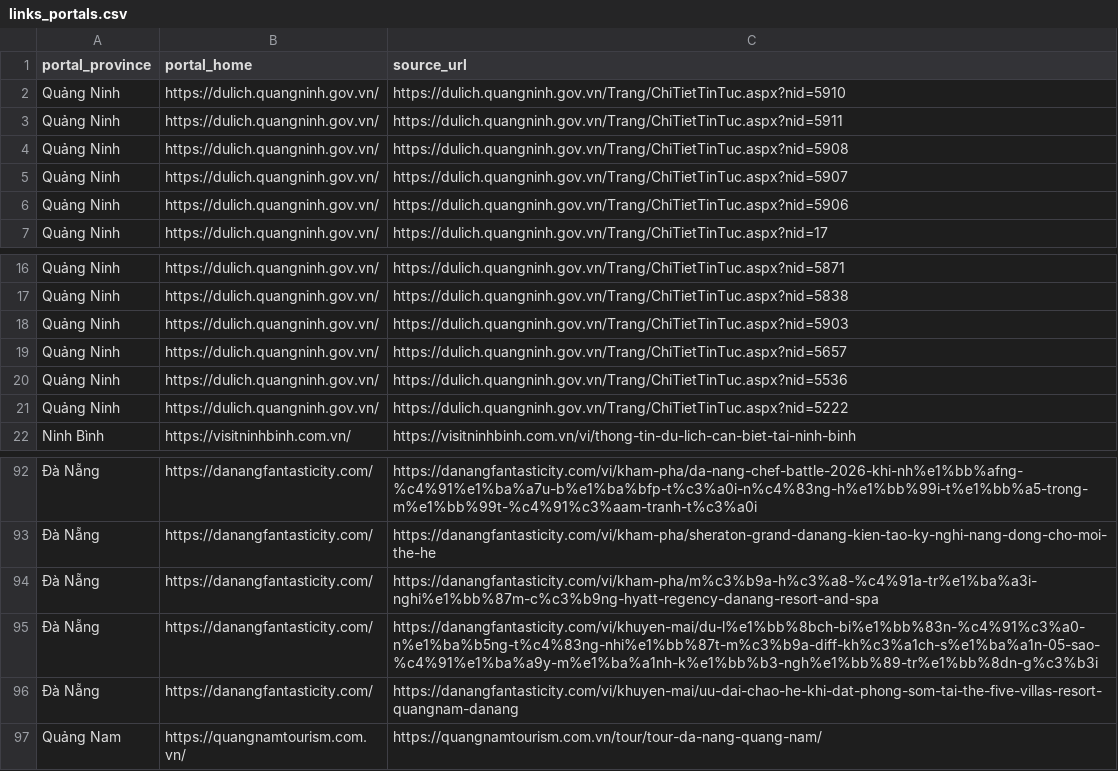
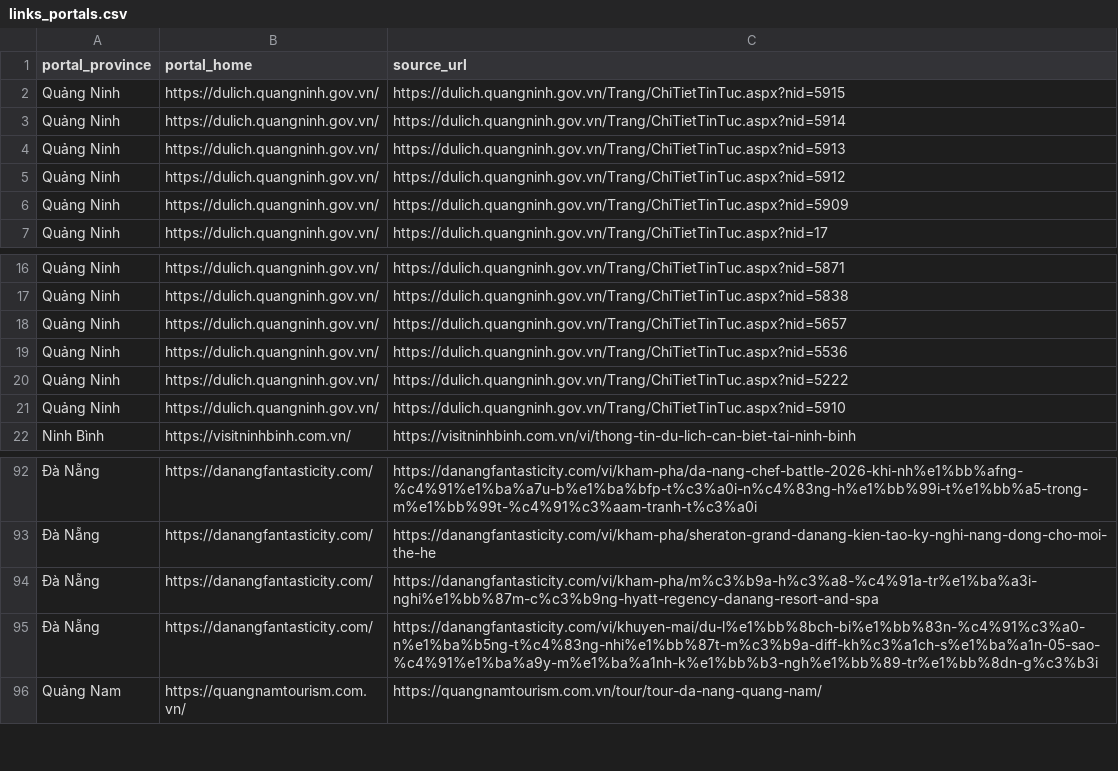
Before and after one commit to Icegozi/icegozi_travel_analysis, a CSV file: data/PROVINCIAL_PORTALS/links_portals.csv, drawn as a sheet; only a part is shown, gaps mark what is left out; removed rows and columns are numbered as before the commit, all else as after; the diff covers the shown part only; the diff names each change by its address in the sheet, - before the commit and + after, or states it on an @@ line.

```diff
--- a/data/PROVINCIAL_PORTALS/links_portals.csv
+++ b/data/PROVINCIAL_PORTALS/links_portals.csv
-C2 (source_url): https://dulich.quangninh.gov.vn/Trang/ChiTietTinTuc.aspx?nid=5910
+C2 (source_url): https://dulich.quangninh.gov.vn/Trang/ChiTietTinTuc.aspx?nid=5915
-C3 (source_url): https://dulich.quangninh.gov.vn/Trang/ChiTietTinTuc.aspx?nid=5911
+C3 (source_url): https://dulich.quangninh.gov.vn/Trang/ChiTietTinTuc.aspx?nid=5914
-C4 (source_url): https://dulich.quangninh.gov.vn/Trang/ChiTietTinTuc.aspx?nid=5908
+C4 (source_url): https://dulich.quangninh.gov.vn/Trang/ChiTietTinTuc.aspx?nid=5913
-C5 (source_url): https://dulich.quangninh.gov.vn/Trang/ChiTietTinTuc.aspx?nid=5907
+C5 (source_url): https://dulich.quangninh.gov.vn/Trang/ChiTietTinTuc.aspx?nid=5912
-C6 (source_url): https://dulich.quangninh.gov.vn/Trang/ChiTietTinTuc.aspx?nid=5906
+C6 (source_url): https://dulich.quangninh.gov.vn/Trang/ChiTietTinTuc.aspx?nid=5909
-row 18: Quảng Ninh | https://dulich.quangninh.gov.vn/ | https://dulich.quangninh.gov.vn/Trang/ChiTietTinTuc.aspx?nid=5903
+row 21: Quảng Ninh | https://dulich.quangninh.gov.vn/ | https://dulich.quangninh.gov.vn/Trang/ChiTietTinTuc.aspx?nid=5910
-row 96: Đà Nẵng | https://danangfantasticity.com/ | https://danangfantasticity.com/vi/khuyen-mai/uu-dai-chao-he-khi-dat-phong-som-tai-the-five-villas-resort-quangnam-danang
```
Also changed, not shown: 7 added rows and 7 removed rows elsewhere in this file, data/VNTRIP/monthly_article_stats.csv, docs/data/content_engagement_stats.csv, 16 other files.
